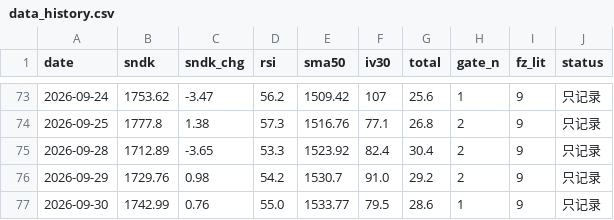
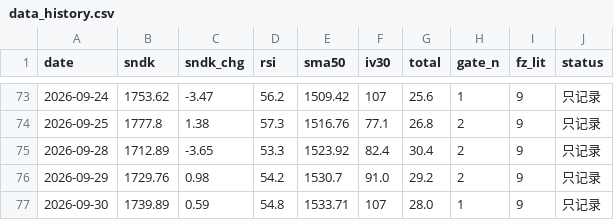
Before and after one commit to nelpower/sandisk-scorecard, a CSV file: data_history.csv, drawn as a sheet; only a part is shown, gaps mark what is left out.

```diff
--- a/data_history.csv
+++ b/data_history.csv
@@ -76,2 +76,2 @@ date,sndk,sndk_chg,rsi,sma50,iv30,total,gate_n,fz_lit,status
 2026-09-29,1729.76,0.98,54.2,1530.7,91.0,29.2,2,9,只记录
-2026-09-30,1742.99,0.76,55.0,1533.77,79.5,28.6,1,9,只记录
+2026-09-30,1739.89,0.59,54.8,1533.71,107,28.0,1,9,只记录
```
Also changed, not shown: 2 other files.
